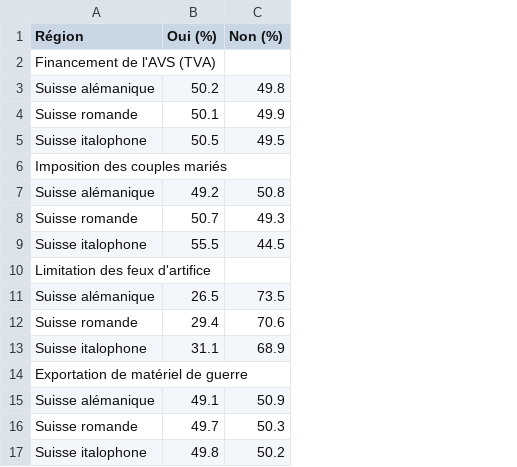
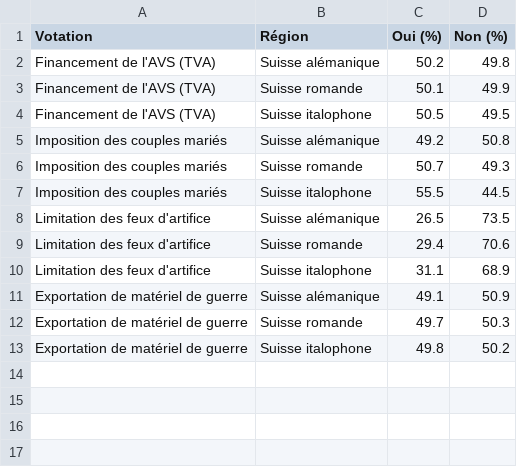
Before and after one commit to vey83/votations_fed, a CSV file: analyze/output/nov_26/regions_linguistiques_fr.csv, drawn as a sheet; removed rows and columns are numbered as before the commit, all else as after; the diff names each change by its address in the sheet, - before the commit and + after, or states it on an @@ line.

```diff
--- a/analyze/output/nov_26/regions_linguistiques_fr.csv
+++ b/analyze/output/nov_26/regions_linguistiques_fr.csv
+column A (Votation), rows 2-13: Financement de l'AVS (TVA) | Financement de l'AVS (TVA) | Financement de l'AVS (TVA) | Imposition des couples mariés | Imposition des couples mariés | Imposition des couples mariés | Limitation des feux d'artifice | Limitation des feux d'artifice | Limitation des feux d'artifice | Exportation de matériel de guerre | Exportation de matériel de guerre | Exportation de matériel de guerre
-row 2: Financement de l'AVS (TVA)
-row 6: Imposition des couples mariés
-row 10: Limitation des feux d'artifice
-row 14: Exportation de matériel de guerre
```
Also changed, not shown: analyze/output/nov_26/regions_linguistiques_de.csv, analyze/output/nov_26/regions_linguistiques_it.csv.
